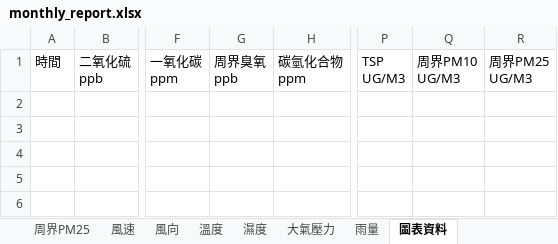
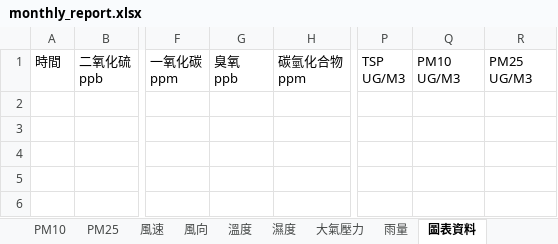
Before and after one commit to karateboy/AQM, an Excel workbook: report_template/monthly_report.xlsx, sheet 圖表資料, drawn as a sheet; only a part is shown, gaps mark what is left out; values as stored, in another font and other column widths than the file's, no borders; ↵ is a line break in a cell; the diff names each change by its address in the sheet, - before the commit and + after, or states it on an @@ line.

```diff
--- a/report_template/monthly_report.xlsx (sheet 圖表資料)
+++ b/report_template/monthly_report.xlsx (sheet 圖表資料)
-sheet tab: 周界PM25
+sheet tab: PM25
-G1: 周界臭氧 ↵ ppb
+G1: 臭氧 ↵ ppb
-Q1: 周界PM10 ↵ UG/M3
+Q1: PM10 ↵ UG/M3
-R1: 周界PM25 ↵ UG/M3
+R1: PM25 ↵ UG/M3
```
Also changed, not shown: sheet 資料可用率, sheet 月報表, sheet PM25, sheet PM10, sheet 臭氧, sheet 氮氧化物, 19 more sheets, other sheet tabs, charts or pictures, report_template/all_daily_report.xlsx, report_template/epa_compare.xlsx, 2 other files.
